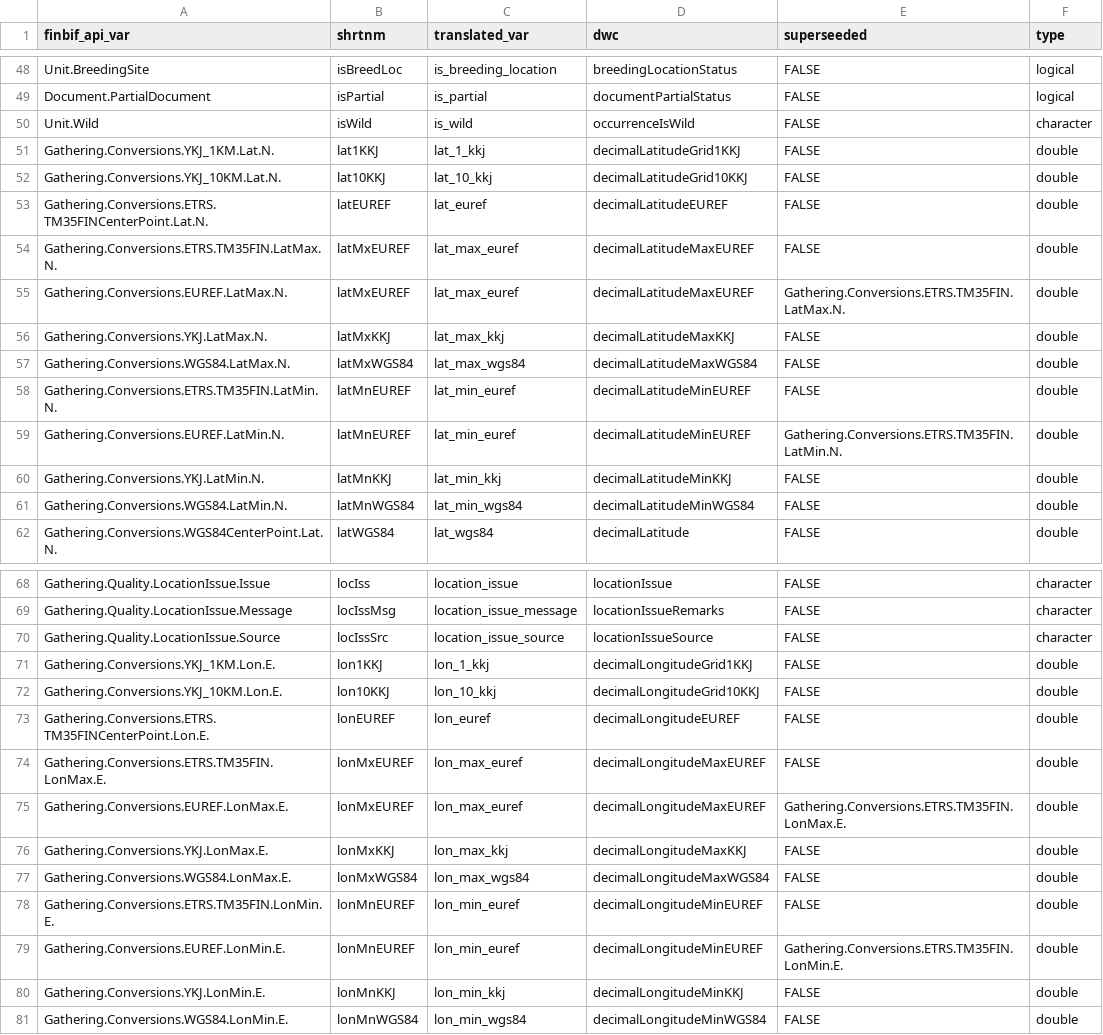
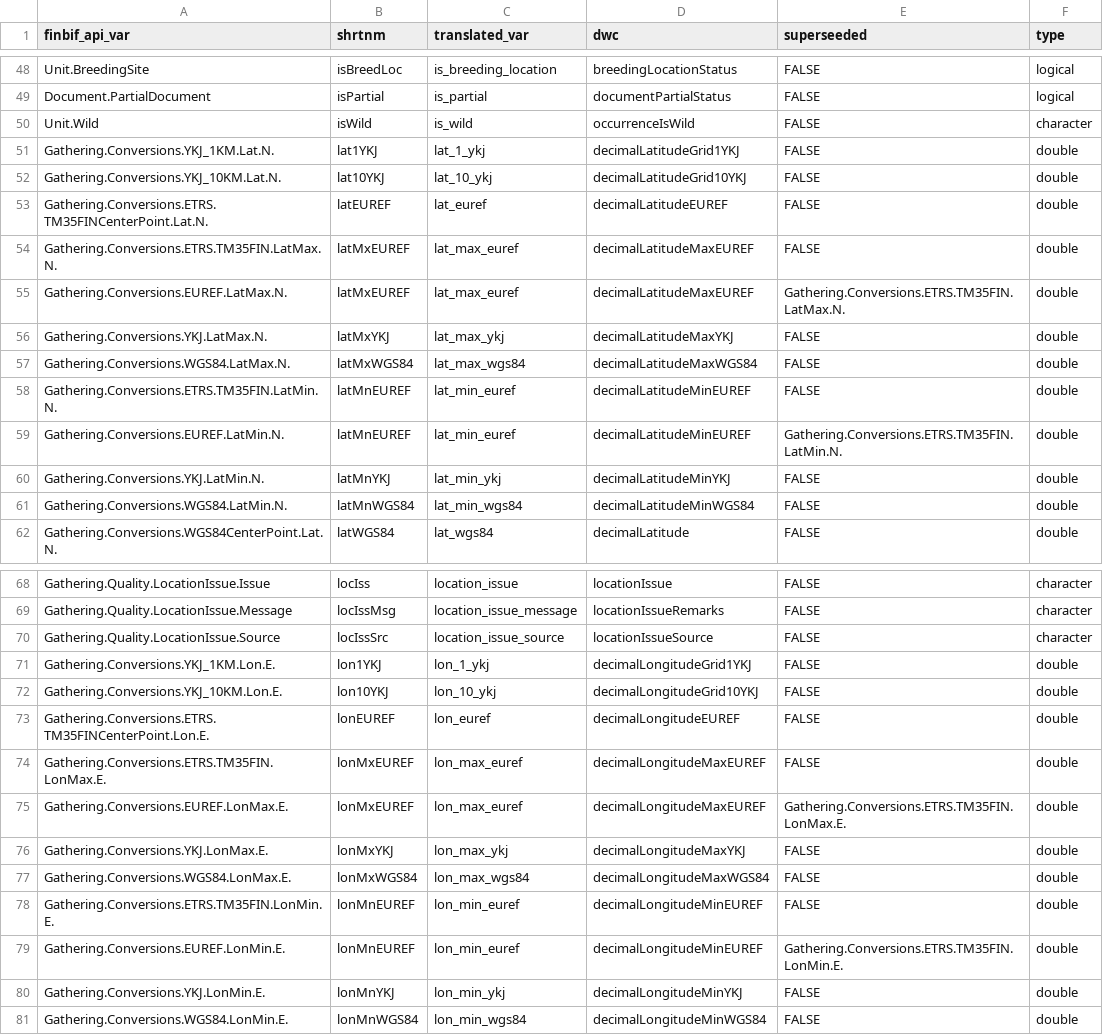
Before and after one commit to luomus/finbif, a CSV file: data-raw/citable_file_variables.csv, drawn as a sheet; only a part is shown, gaps mark what is left out.

```diff
--- a/data-raw/citable_file_variables.csv
+++ b/data-raw/citable_file_variables.csv
@@ -50,4 +50,4 @@ Document.PartialDocument,isPartial,is_partial,documentPartialStatus,FALSE,logica
 Unit.Wild,isWild,is_wild,occurrenceIsWild,FALSE,character
-Gathering.Conversions.YKJ_1KM.Lat.N.,lat1KKJ,lat_1_kkj,decimalLatitudeGrid1KKJ,FALSE,double
-Gathering.Conversions.YKJ_10KM.Lat.N.,lat10KKJ,lat_10_kkj,decimalLatitudeGrid10KKJ,FALSE,double
+Gathering.Conversions.YKJ_1KM.Lat.N.,lat1YKJ,lat_1_ykj,decimalLatitudeGrid1YKJ,FALSE,double
+Gathering.Conversions.YKJ_10KM.Lat.N.,lat10YKJ,lat_10_ykj,decimalLatitudeGrid10YKJ,FALSE,double
 Gathering.Conversions.ETRS.TM35FINCenterPoint.Lat.N.,latEUREF,lat_euref,decimalLatitudeEUREF,FALSE,double
@@ -55,3 +55,3 @@ Gathering.Conversions.ETRS.TM35FIN.LatMax.N.,latMxEUREF,lat_max_euref,decimalLat
 Gathering.Conversions.EUREF.LatMax.N.,latMxEUREF,lat_max_euref,decimalLatitudeMaxEUREF,Gathering.Conversions.ETRS.TM35FIN.LatMax.N.,double
-Gathering.Conversions.YKJ.LatMax.N.,latMxKKJ,lat_max_kkj,decimalLatitudeMaxKKJ,FALSE,double
+Gathering.Conversions.YKJ.LatMax.N.,latMxYKJ,lat_max_ykj,decimalLatitudeMaxYKJ,FALSE,double
 Gathering.Conversions.WGS84.LatMax.N.,latMxWGS84,lat_max_wgs84,decimalLatitudeMaxWGS84,FALSE,double
@@ -59,3 +59,3 @@ Gathering.Conversions.ETRS.TM35FIN.LatMin.N.,latMnEUREF,lat_min_euref,decimalLat
 Gathering.Conversions.EUREF.LatMin.N.,latMnEUREF,lat_min_euref,decimalLatitudeMinEUREF,Gathering.Conversions.ETRS.TM35FIN.LatMin.N.,double
-Gathering.Conversions.YKJ.LatMin.N.,latMnKKJ,lat_min_kkj,decimalLatitudeMinKKJ,FALSE,double
+Gathering.Conversions.YKJ.LatMin.N.,latMnYKJ,lat_min_ykj,decimalLatitudeMinYKJ,FALSE,double
 Gathering.Conversions.WGS84.LatMin.N.,latMnWGS84,lat_min_wgs84,decimalLatitudeMinWGS84,FALSE,double
@@ -70,4 +70,4 @@ Gathering.Quality.LocationIssue.Message,locIssMsg,location_issue_message,locatio
 Gathering.Quality.LocationIssue.Source,locIssSrc,location_issue_source,locationIssueSource,FALSE,character
-Gathering.Conversions.YKJ_1KM.Lon.E.,lon1KKJ,lon_1_kkj,decimalLongitudeGrid1KKJ,FALSE,double
-Gathering.Conversions.YKJ_10KM.Lon.E.,lon10KKJ,lon_10_kkj,decimalLongitudeGrid10KKJ,FALSE,double
+Gathering.Conversions.YKJ_1KM.Lon.E.,lon1YKJ,lon_1_ykj,decimalLongitudeGrid1YKJ,FALSE,double
+Gathering.Conversions.YKJ_10KM.Lon.E.,lon10YKJ,lon_10_ykj,decimalLongitudeGrid10YKJ,FALSE,double
 Gathering.Conversions.ETRS.TM35FINCenterPoint.Lon.E.,lonEUREF,lon_euref,decimalLongitudeEUREF,FALSE,double
@@ -75,3 +75,3 @@ Gathering.Conversions.ETRS.TM35FIN.LonMax.E.,lonMxEUREF,lon_max_euref,decimalLon
 Gathering.Conversions.EUREF.LonMax.E.,lonMxEUREF,lon_max_euref,decimalLongitudeMaxEUREF,Gathering.Conversions.ETRS.TM35FIN.LonMax.E.,double
-Gathering.Conversions.YKJ.LonMax.E.,lonMxKKJ,lon_max_kkj,decimalLongitudeMaxKKJ,FALSE,double
+Gathering.Conversions.YKJ.LonMax.E.,lonMxYKJ,lon_max_ykj,decimalLongitudeMaxYKJ,FALSE,double
 Gathering.Conversions.WGS84.LonMax.E.,lonMxWGS84,lon_max_wgs84,decimalLongitudeMaxWGS84,FALSE,double
@@ -79,3 +79,3 @@ Gathering.Conversions.ETRS.TM35FIN.LonMin.E.,lonMnEUREF,lon_min_euref,decimalLon
 Gathering.Conversions.EUREF.LonMin.E.,lonMnEUREF,lon_min_euref,decimalLongitudeMinEUREF,Gathering.Conversions.ETRS.TM35FIN.LonMin.E.,double
-Gathering.Conversions.YKJ.LonMin.E.,lonMnKKJ,lon_min_kkj,decimalLongitudeMinKKJ,FALSE,double
+Gathering.Conversions.YKJ.LonMin.E.,lonMnYKJ,lon_min_ykj,decimalLongitudeMinYKJ,FALSE,double
 Gathering.Conversions.WGS84.LonMin.E.,lonMnWGS84,lon_min_wgs84,decimalLongitudeMinWGS84,FALSE,double
```
Also changed, not shown: data-raw/lite_download_file_variables.csv, data-raw/variables.csv, 53 other files.
